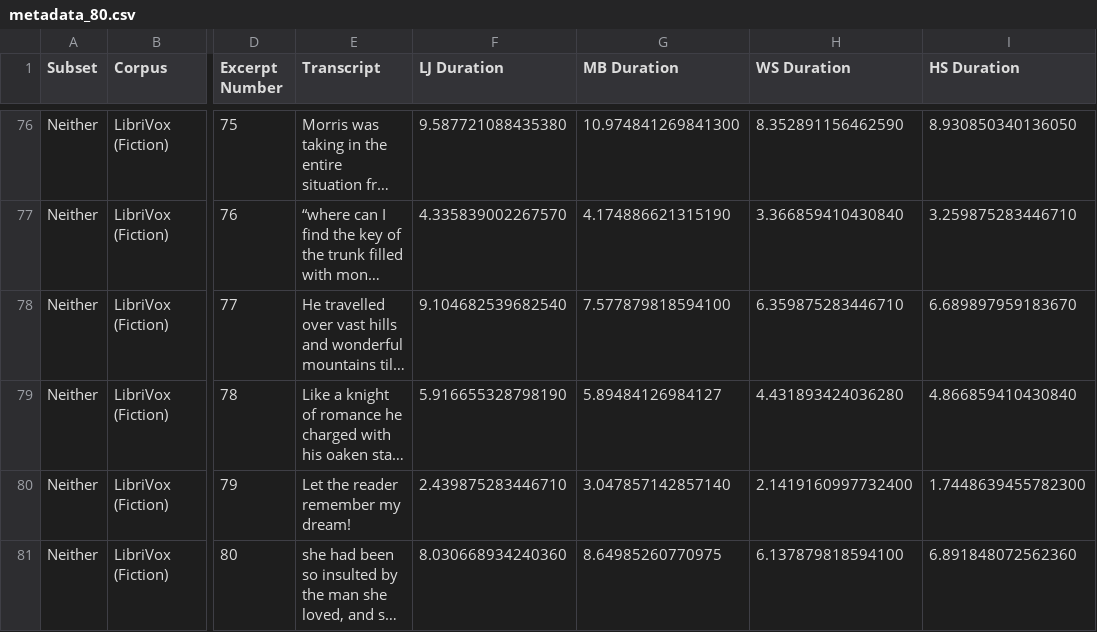
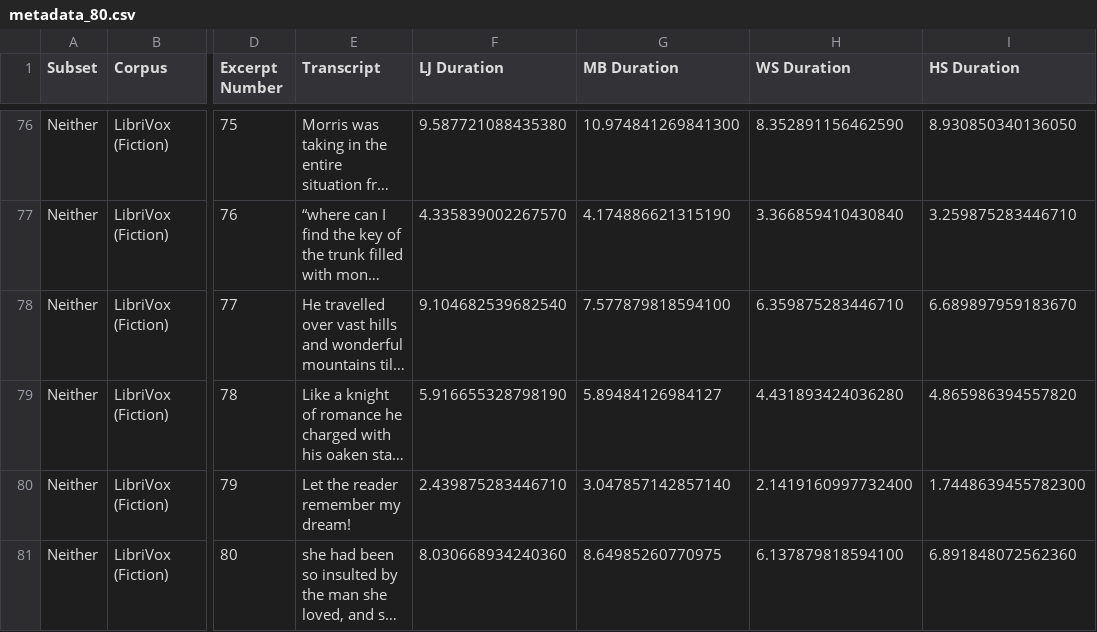
Before and after one commit to speakingofdata/80_Excerpts, a CSV file: metadata_80.csv, drawn as a sheet; only a part is shown, gaps mark what is left out; long unchanged cells end in …; the diff names each change by its address in the sheet, - before the commit and + after, or states it on an @@ line.

Commit message:
Update metadata_80.csv

```diff
--- a/metadata_80.csv
+++ b/metadata_80.csv
-I79 (HS Duration): 4.866859410430840
+I79 (HS Duration): 4.865986394557820
```
